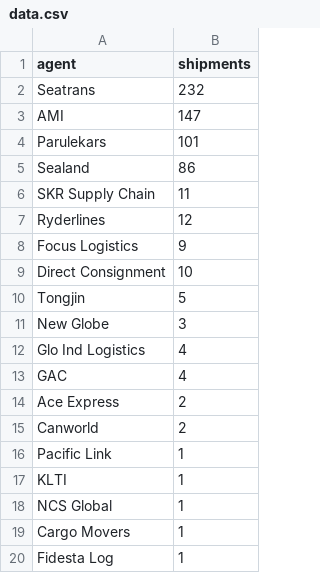
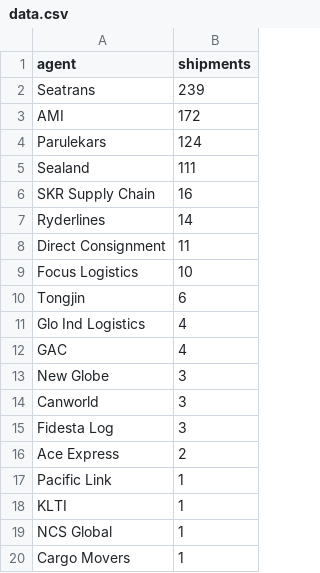
Before and after one commit to sssusainc/sssusainc.github.io, a CSV file: Analytics/2020/data.csv, drawn as a sheet.

```diff
--- a/Analytics/2020/data.csv
+++ b/Analytics/2020/data.csv
@@ -1,16 +1,17 @@
 agent,shipments
-Seatrans,232
-AMI,147
-Parulekars,101
-Sealand,86
-SKR Supply Chain,11
-Ryderlines,12
-Focus Logistics,9
-Direct Consignment,10
-Tongjin,5
-New Globe,3
+Seatrans,239
+AMI,172
+Parulekars,124
+Sealand,111
+SKR Supply Chain,16
+Ryderlines,14
+Direct Consignment,11
+Focus Logistics,10
+Tongjin,6
 Glo Ind Logistics,4
 GAC,4
+New Globe,3
+Canworld,3
+Fidesta Log,3
 Ace Express,2
-Canworld,2
 Pacific Link,1
@@ -19,2 +20 @@ NCS Global,1
 Cargo Movers,1
-Fidesta Log,1
```
Also changed, not shown: 8 other files.
